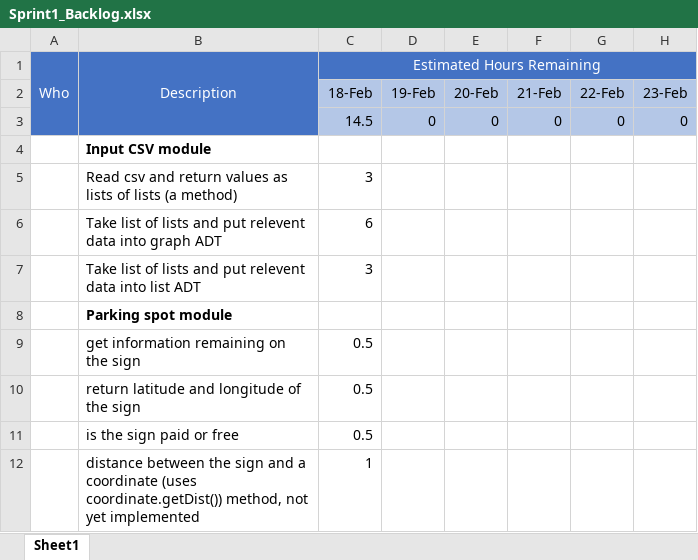
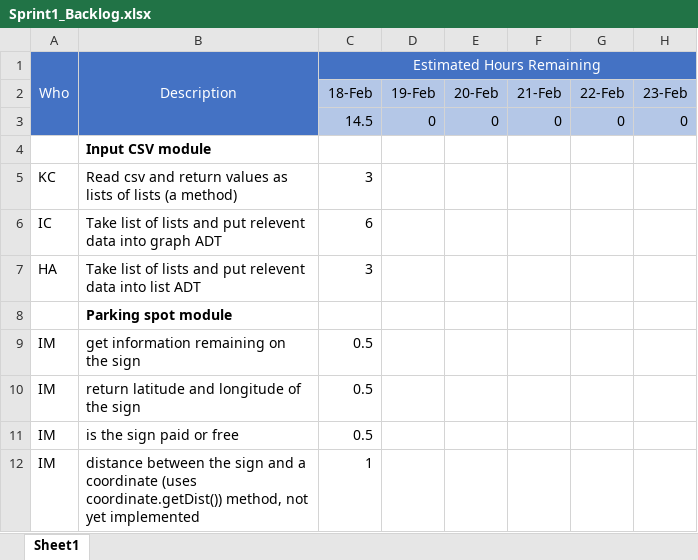
Before and after one commit to curriei/ParkThisCar, an Excel workbook: Backlogs/Sprint1_Backlog.xlsx, sheet Sheet1, drawn as a sheet; values as stored, in another font and other column widths than the file's, no borders; the diff names each change by its address in the sheet, - before the commit and + after, or states it on an @@ line.

Commit message:
roles for sprint1

```diff
--- a/Backlogs/Sprint1_Backlog.xlsx (sheet Sheet1)
+++ b/Backlogs/Sprint1_Backlog.xlsx (sheet Sheet1)
-A5 (Who): (empty)
+A5 (Who): KC
-A6 (Who): (empty)
+A6 (Who): IC
-A7 (Who): (empty)
+A7 (Who): HA
-A9:A12 (Who): (empty)
+A9:A12 (Who): IM
```
